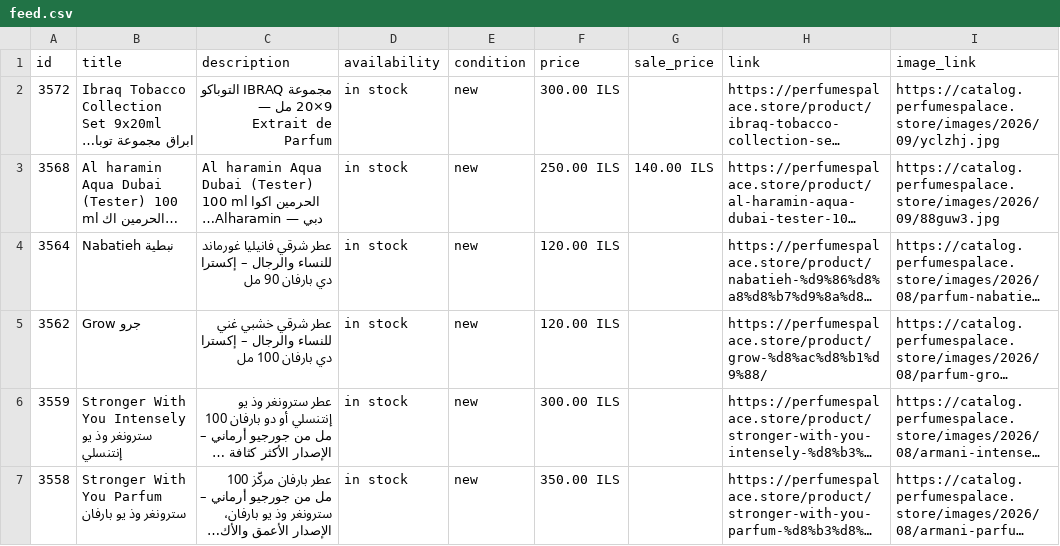
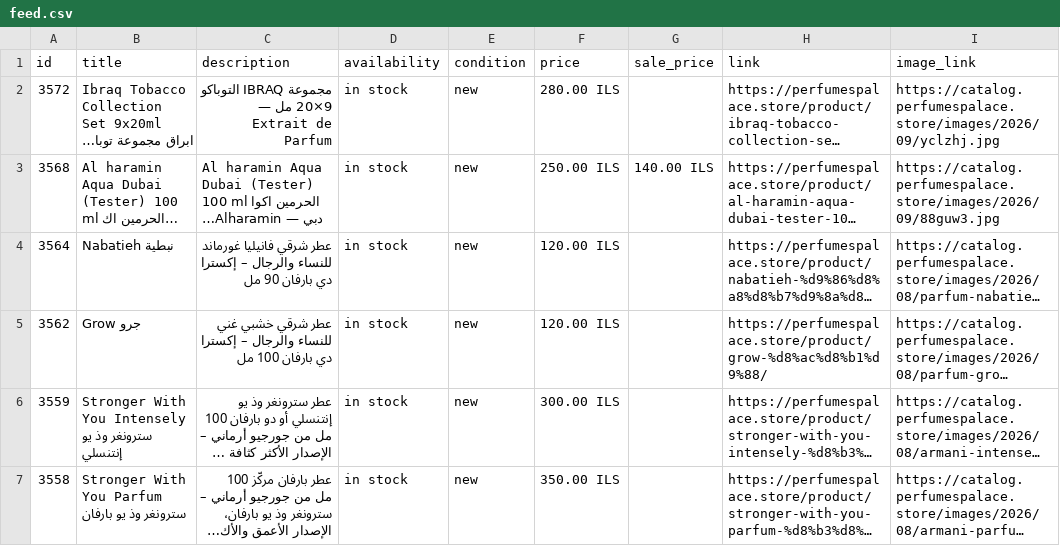
Before and after one commit to blabadi/perfumespalace-store, a CSV file: feed.csv, drawn as a sheet; only a part is shown; long unchanged cells end in …; the diff names each change by its address in the sheet, - before the commit and + after, or states it on an @@ line.

Commit message:
Undo a test edit to Ibraq set price
A route test reused an already imported admin module, so its write landed in the real data files instead of a throwaway clone. Restoring the values from the previous commit: Ibraq Tobacco Collection Set is 280.0 again.

```diff
--- a/feed.csv
+++ b/feed.csv
-F2 (price): 300.00 ILS
+F2 (price): 280.00 ILS
```
Also changed, not shown: 2 other files.
